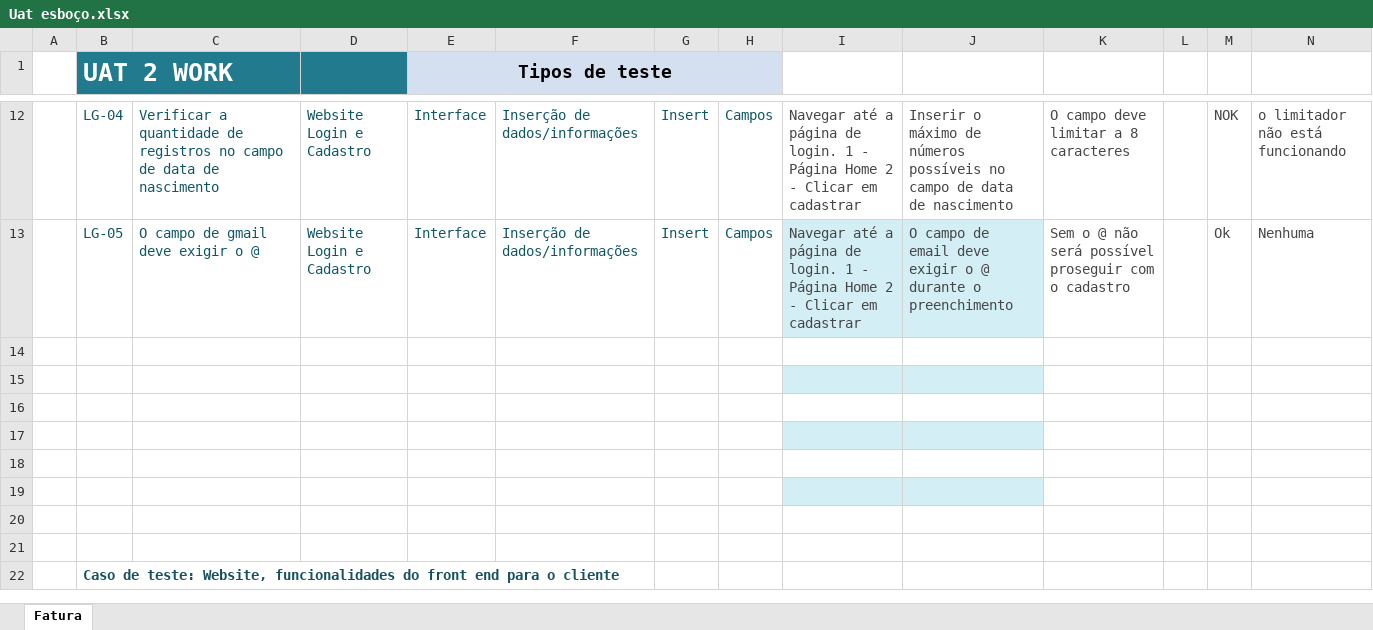
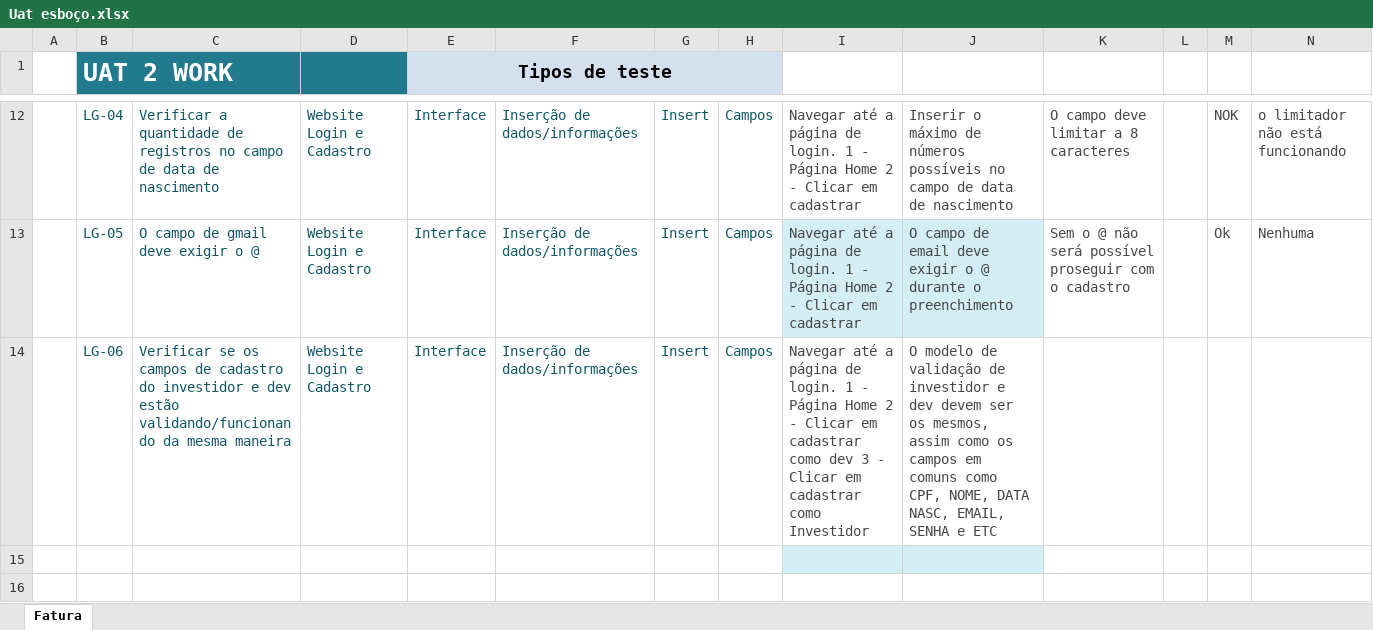
Before and after one commit to vini-novais/Grupo07-2WORK, an Excel workbook: Documentos/Arquitetura/Uat esboço.xlsx, sheet Fatura, drawn as a sheet; only a part is shown, gaps mark what is left out; the shorter side is filled out with more unchanged rows; values as stored, in another font and other column widths than the file's, no borders; charts and pictures and table styles not drawn; rows hold the shown columns only; the diff names each change by its address in the sheet, - before the commit and + after, or states it on an @@ line.

Commit message:
att uat

```diff
--- a/Documentos/Arquitetura/Uat esboço.xlsx (sheet Fatura)
+++ b/Documentos/Arquitetura/Uat esboço.xlsx (sheet Fatura)
-row 14: (empty)
+row 14:  | LG-06 | Verificar se os campos de cadastro do investidor e dev estão validando/funcionando da mesma maneira | Website Login e Cadastro | Interface | Inserção de dados/informações | Insert | Campos | Navegar até a página de login. 1 - Página Home 2 - Clicar em cadastrar como dev 3 - Clicar em cadastrar como Investidor | O modelo de validação de investidor e dev devem ser os mesmos, assim como os campos em comuns como CPF, NOME, DATA NASC, EMAIL, SENHA e ETC
```
